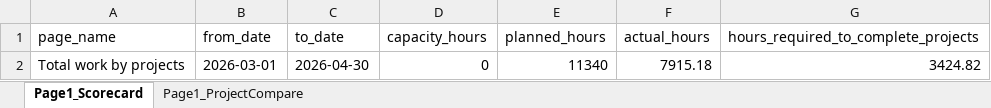
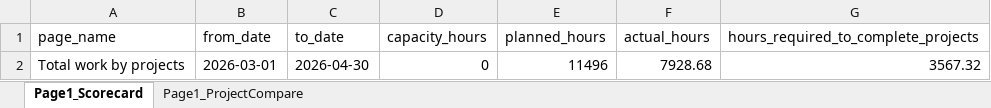
Before and after one commit to odlhassan/JIRA-SCRIPT, an Excel workbook: rnd_data_story_dataset.xlsx, sheet Page1_Scorecard, drawn as a sheet; values as stored, in another font and other column widths than the file's, no borders; the diff names each change by its address in the sheet, - before the commit and + after, or states it on an @@ line.

```diff
--- a/rnd_data_story_dataset.xlsx (sheet Page1_Scorecard)
+++ b/rnd_data_story_dataset.xlsx (sheet Page1_Scorecard)
-E2 (planned_hours): 11340
+E2 (planned_hours): 11496
-F2 (actual_hours): 7915.18
+F2 (actual_hours): 7928.68
-G2: 3424.82
+G2: 3567.32
```
Also changed, not shown: sheet Page1_ProjectCompare, assignee_hours_report.xlsx, rlt_leave_report.xlsx, 18 other files.
